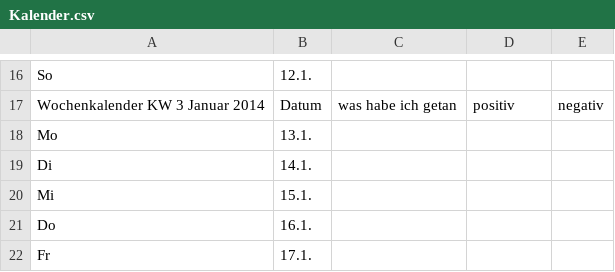
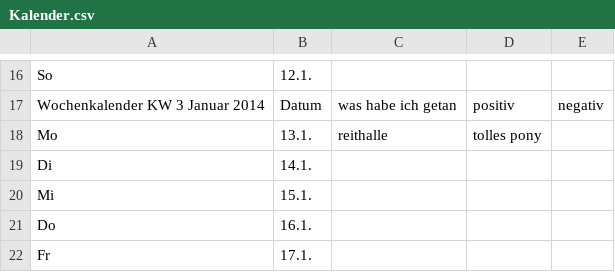
Before and after one commit to Kaschina/Reitunterricht, a CSV file: Kalender.csv, drawn as a sheet; only a part is shown, gaps mark what is left out.

```diff
--- a/Kalender.csv
+++ b/Kalender.csv
@@ -17,3 +17,3 @@ So,12.1., , ,
 Wochenkalender   KW 3   Januar 2014,Datum,was habe ich getan, positiv, negativ
-Mo,13.1., , ,
+Mo,13.1.,reithalle,tolles pony,
 Di,14.1., , ,
```
Also changed, not shown: 5 other files.
